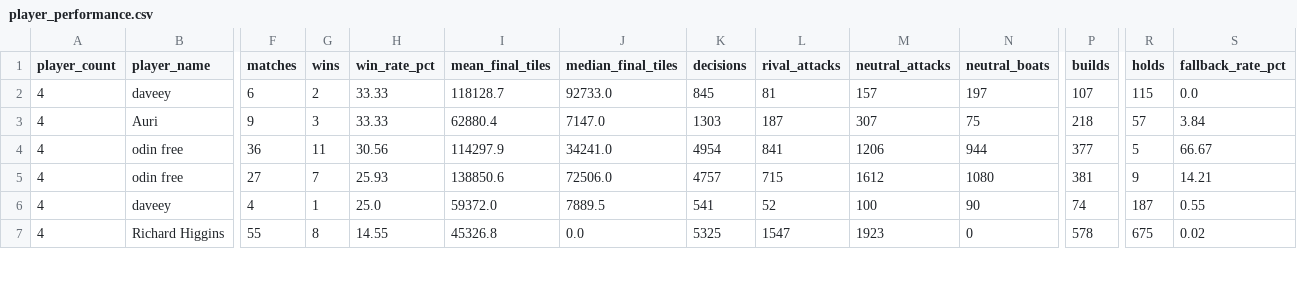
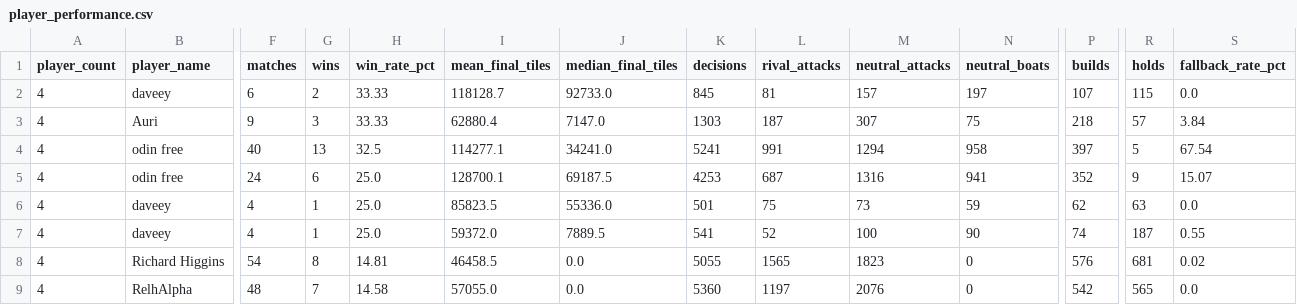
Before and after one commit to welttowelt/proxywar-coworld-starter, a CSV file: data/analysis/player_performance.csv, drawn as a sheet; only a part is shown, gaps mark what is left out; addresses are those after the commit; rows hold the shown columns only; the diff covers the shown part only; the diff names each change by its address in the sheet, - before the commit and + after, or states it on an @@ line.

```diff
--- a/data/analysis/player_performance.csv
+++ b/data/analysis/player_performance.csv
-F4 (matches): 36
+F4 (matches): 40
-G4 (wins): 11
+G4 (wins): 13
-H4 (win_rate_pct): 30.56
+H4 (win_rate_pct): 32.5
-I4 (mean_final_tiles): 114297.9
+I4 (mean_final_tiles): 114277.1
-K4 (decisions): 4954
+K4 (decisions): 5241
-L4 (rival_attacks): 841
+L4 (rival_attacks): 991
-M4 (neutral_attacks): 1206
+M4 (neutral_attacks): 1294
-N4 (neutral_boats): 944
+N4 (neutral_boats): 958
-P4 (builds): 377
+P4 (builds): 397
-S4 (fallback_rate_pct): 66.67
+S4 (fallback_rate_pct): 67.54
-F5 (matches): 27
+F5 (matches): 24
-G5 (wins): 7
+G5 (wins): 6
-H5 (win_rate_pct): 25.93
+H5 (win_rate_pct): 25.0
-I5 (mean_final_tiles): 138850.6
+I5 (mean_final_tiles): 128700.1
-J5 (median_final_tiles): 72506.0
+J5 (median_final_tiles): 69187.5
-K5 (decisions): 4757
+K5 (decisions): 4253
-L5 (rival_attacks): 715
+L5 (rival_attacks): 687
-M5 (neutral_attacks): 1612
+M5 (neutral_attacks): 1316
-N5 (neutral_boats): 1080
+N5 (neutral_boats): 941
-P5 (builds): 381
+P5 (builds): 352
-S5 (fallback_rate_pct): 14.21
+S5 (fallback_rate_pct): 15.07
+row 6: 4 | daveey | 4 | 1 | 25.0 | 85823.5 | 55336.0 | 501 | 75 | 73 | 59 | 62 | 63 | 0.0
-F8 (matches): 55
+F8 (matches): 54
-H8 (win_rate_pct): 14.55
+H8 (win_rate_pct): 14.81
-I8 (mean_final_tiles): 45326.8
+I8 (mean_final_tiles): 46458.5
-K8 (decisions): 5325
+K8 (decisions): 5055
-L8 (rival_attacks): 1547
+L8 (rival_attacks): 1565
-M8 (neutral_attacks): 1923
+M8 (neutral_attacks): 1823
-P8 (builds): 578
+P8 (builds): 576
-R8 (holds): 675
+R8 (holds): 681
+row 9: 4 | RelhAlpha | 48 | 7 | 14.58 | 57055.0 | 0.0 | 5360 | 1197 | 2076 | 0 | 542 | 565 | 0.0
```
Also changed, not shown: 3 removed rows and 20 edited cells elsewhere in this file, data/analysis/map_policy_performance.csv, data/analysis/policy_round_performance.csv, 40 other files.
